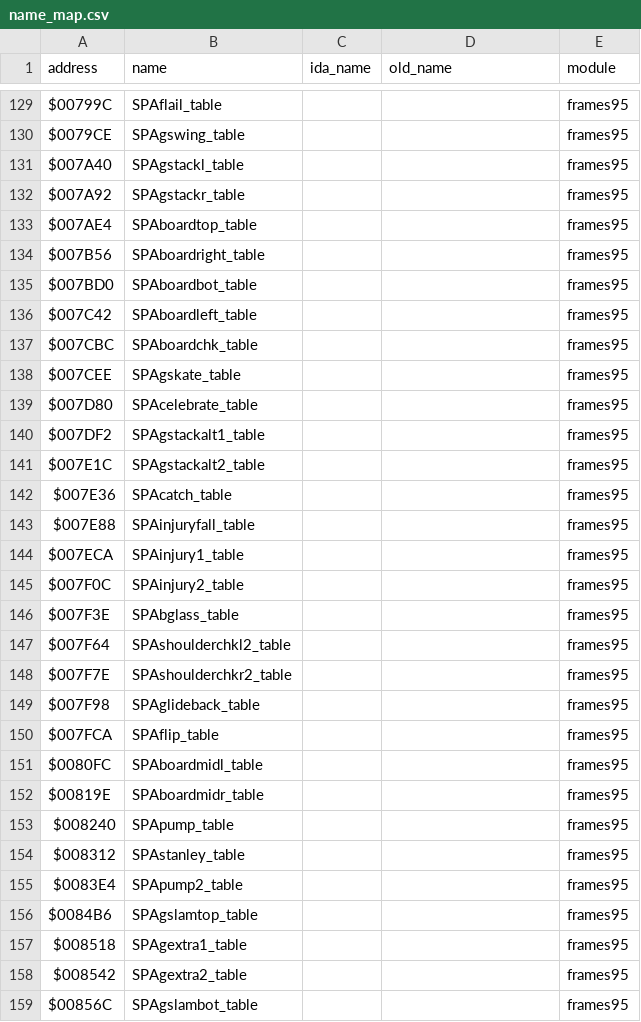
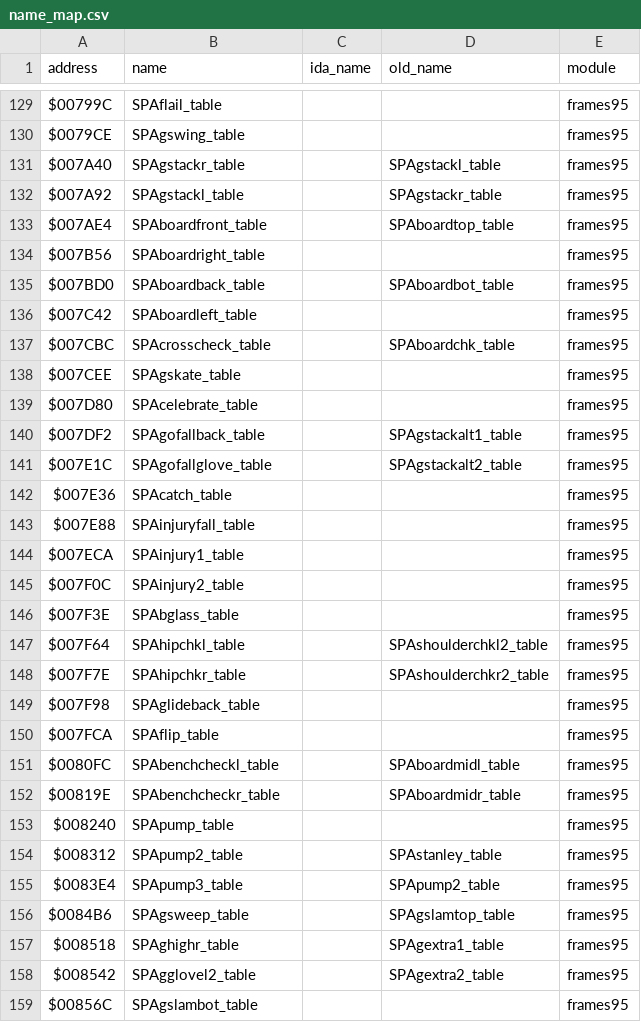
Before and after one commit to abdulahmad/NHL95Genesis, a CSV file: docs/name_map.csv, drawn as a sheet; only a part is shown, gaps mark what is left out; the diff covers the shown part only.

```diff
--- a/docs/name_map.csv
+++ b/docs/name_map.csv
@@ -130,13 +130,13 @@ $00799C,SPAflail_table,,,frames95
 $0079CE,SPAgswing_table,,,frames95
-$007A40,SPAgstackl_table,,,frames95
-$007A92,SPAgstackr_table,,,frames95
-$007AE4,SPAboardtop_table,,,frames95
+$007A40,SPAgstackr_table,,SPAgstackl_table,frames95
+$007A92,SPAgstackl_table,,SPAgstackr_table,frames95
+$007AE4,SPAboardfront_table,,SPAboardtop_table,frames95
 $007B56,SPAboardright_table,,,frames95
-$007BD0,SPAboardbot_table,,,frames95
+$007BD0,SPAboardback_table,,SPAboardbot_table,frames95
 $007C42,SPAboardleft_table,,,frames95
-$007CBC,SPAboardchk_table,,,frames95
+$007CBC,SPAcrosscheck_table,,SPAboardchk_table,frames95
 $007CEE,SPAgskate_table,,,frames95
 $007D80,SPAcelebrate_table,,,frames95
-$007DF2,SPAgstackalt1_table,,,frames95
-$007E1C,SPAgstackalt2_table,,,frames95
+$007DF2,SPAgofallback_table,,SPAgstackalt1_table,frames95
+$007E1C,SPAgofallglove_table,,SPAgstackalt2_table,frames95
 $007E36,SPAcatch_table,,,frames95
@@ -146,14 +146,14 @@ $007F0C,SPAinjury2_table,,,frames95
 $007F3E,SPAbglass_table,,,frames95
-$007F64,SPAshoulderchkl2_table,,,frames95
-$007F7E,SPAshoulderchkr2_table,,,frames95
+$007F64,SPAhipchkl_table,,SPAshoulderchkl2_table,frames95
+$007F7E,SPAhipchkr_table,,SPAshoulderchkr2_table,frames95
 $007F98,SPAglideback_table,,,frames95
 $007FCA,SPAflip_table,,,frames95
-$0080FC,SPAboardmidl_table,,,frames95
-$00819E,SPAboardmidr_table,,,frames95
+$0080FC,SPAbenchcheckl_table,,SPAboardmidl_table,frames95
+$00819E,SPAbenchcheckr_table,,SPAboardmidr_table,frames95
 $008240,SPApump_table,,,frames95
-$008312,SPAstanley_table,,,frames95
-$0083E4,SPApump2_table,,,frames95
-$0084B6,SPAgslamtop_table,,,frames95
-$008518,SPAgextra1_table,,,frames95
-$008542,SPAgextra2_table,,,frames95
+$008312,SPApump2_table,,SPAstanley_table,frames95
+$0083E4,SPApump3_table,,SPApump2_table,frames95
+$0084B6,SPAgsweep_table,,SPAgslamtop_table,frames95
+$008518,SPAghighr_table,,SPAgextra1_table,frames95
+$008542,SPAgglovel2_table,,SPAgextra2_table,frames95
 $00856C,SPAgslambot_table,,,frames95
```
Also changed, not shown: 10 edited cells elsewhere in this file, docs/function_origins.csv, 16 other files.
